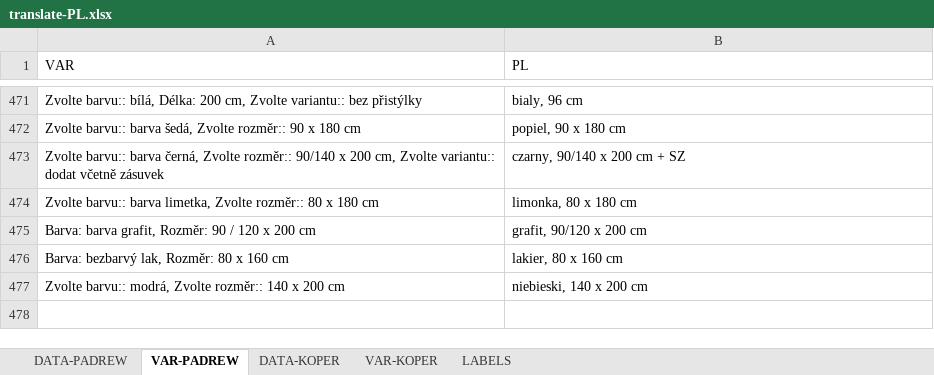
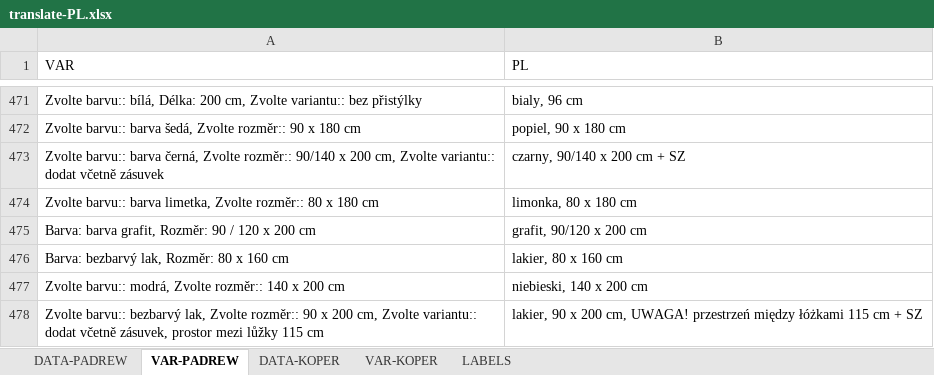
Before and after one commit to xaxamagyar/padrew-objednavka, an Excel workbook: translate-PL.xlsx, sheet VAR-PADREW, drawn as a sheet; only a part is shown, gaps mark what is left out; values as stored, in another font and other column widths than the file's, no borders; the diff names each change by its address in the sheet, - before the commit and + after, or states it on an @@ line.

Commit message:
Automatická aktualizace překladové databáze z webové aplikace

```diff
--- a/translate-PL.xlsx (sheet VAR-PADREW)
+++ b/translate-PL.xlsx (sheet VAR-PADREW)
+row 478: Zvolte barvu:: bezbarvý lak, Zvolte rozměr:: 90 x 200 cm, Zvolte variantu:: dodat včetně zásuvek, prostor mezi lůžky 115 cm | lakier, 90 x 200 cm, UWAGA! przestrzeń między łóżkami 115 cm + SZ
```
